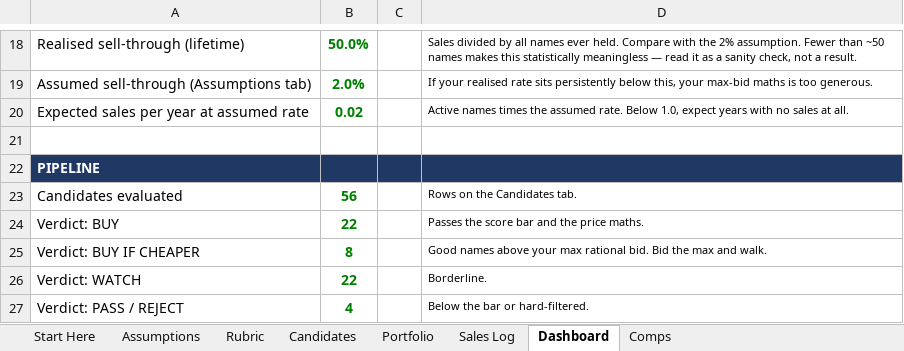
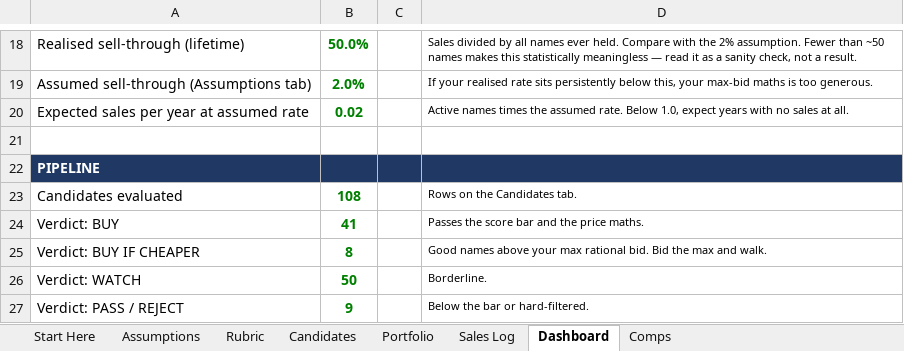
Before and after one commit to JohnnyBizz/AlphaEdge, an Excel workbook: domain-investing/domain-portfolio-tracker.xlsx, sheet Dashboard, drawn as a sheet; only a part is shown, gaps mark what is left out; values as stored, in another font and other column widths than the file's, no borders; the diff names each change by its address in the sheet, - before the commit and + after, or states it on an @@ line.

```diff
--- a/domain-investing/domain-portfolio-tracker.xlsx (sheet Dashboard)
+++ b/domain-investing/domain-portfolio-tracker.xlsx (sheet Dashboard)
-B23: 56
+B23: 108
-B24: 22
+B24: 41
-B26: 22
+B26: 50
-B27: 4
+B27: 9
```
Also changed, not shown: sheet Candidates, formulas that keep their value, 2 other files.
